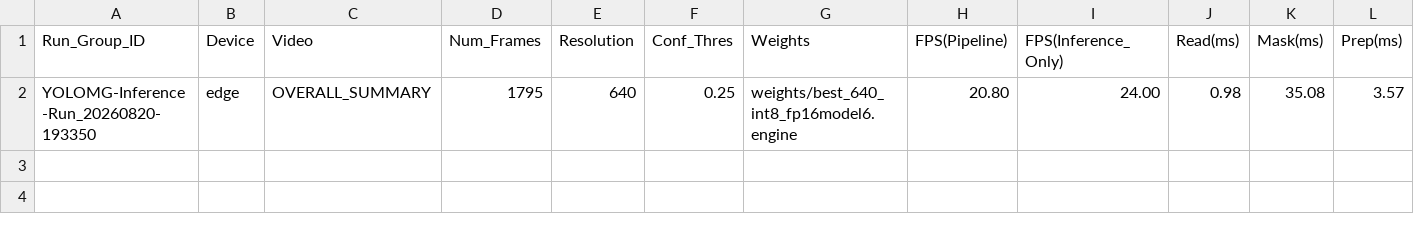
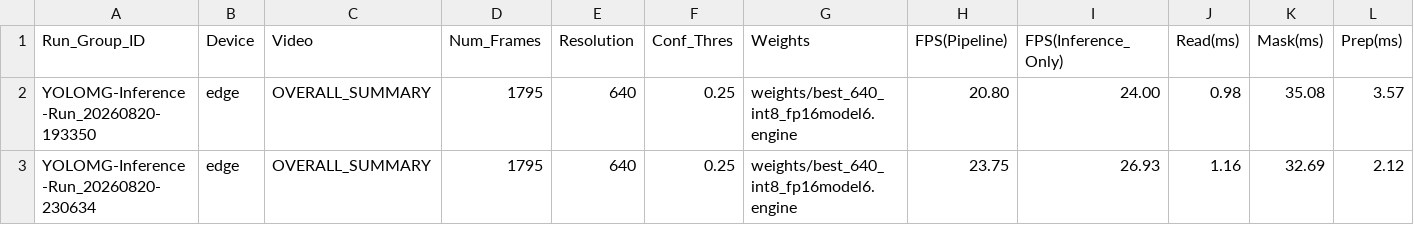
Before and after one commit to samt-w/edgeYOLOMG, a CSV file: edge/YOLOMG-Deployment-results.csv, drawn as a sheet; only a part is shown; rows hold the shown columns only; the diff names each change by its address in the sheet, - before the commit and + after, or states it on an @@ line.

```diff
--- a/edge/YOLOMG-Deployment-results.csv
+++ b/edge/YOLOMG-Deployment-results.csv
+row 3: YOLOMG-Inference-Run_20260820-230634 | edge | OVERALL_SUMMARY | 1795 | 640 | 0.25 | weights/best_640_int8_fp16model6.engine | 23.75 | 26.93 | 1.16 | 32.69 | 2.12
```
Also changed, not shown: edge/YOLOMG-Inference-Runs_optimisation-results.csv, 1 other file.
